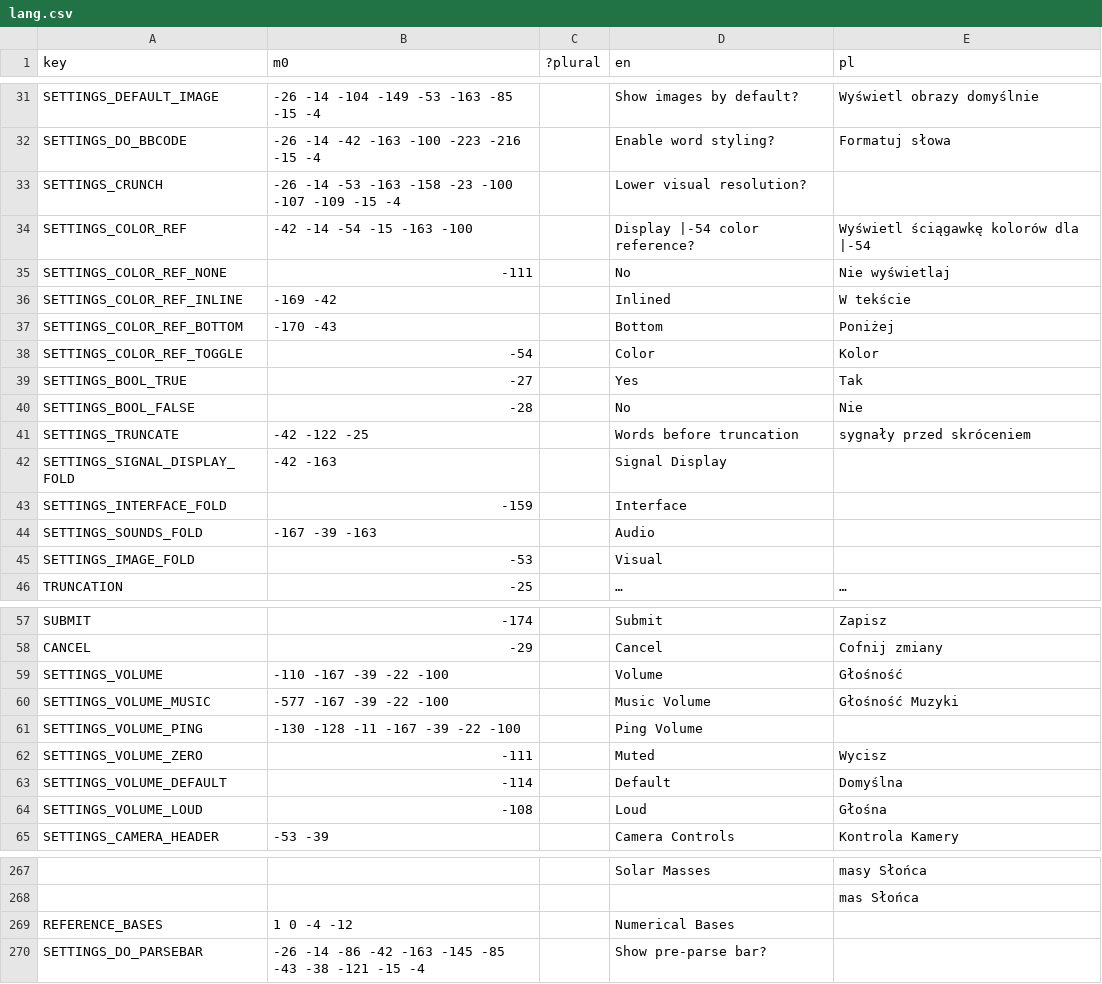
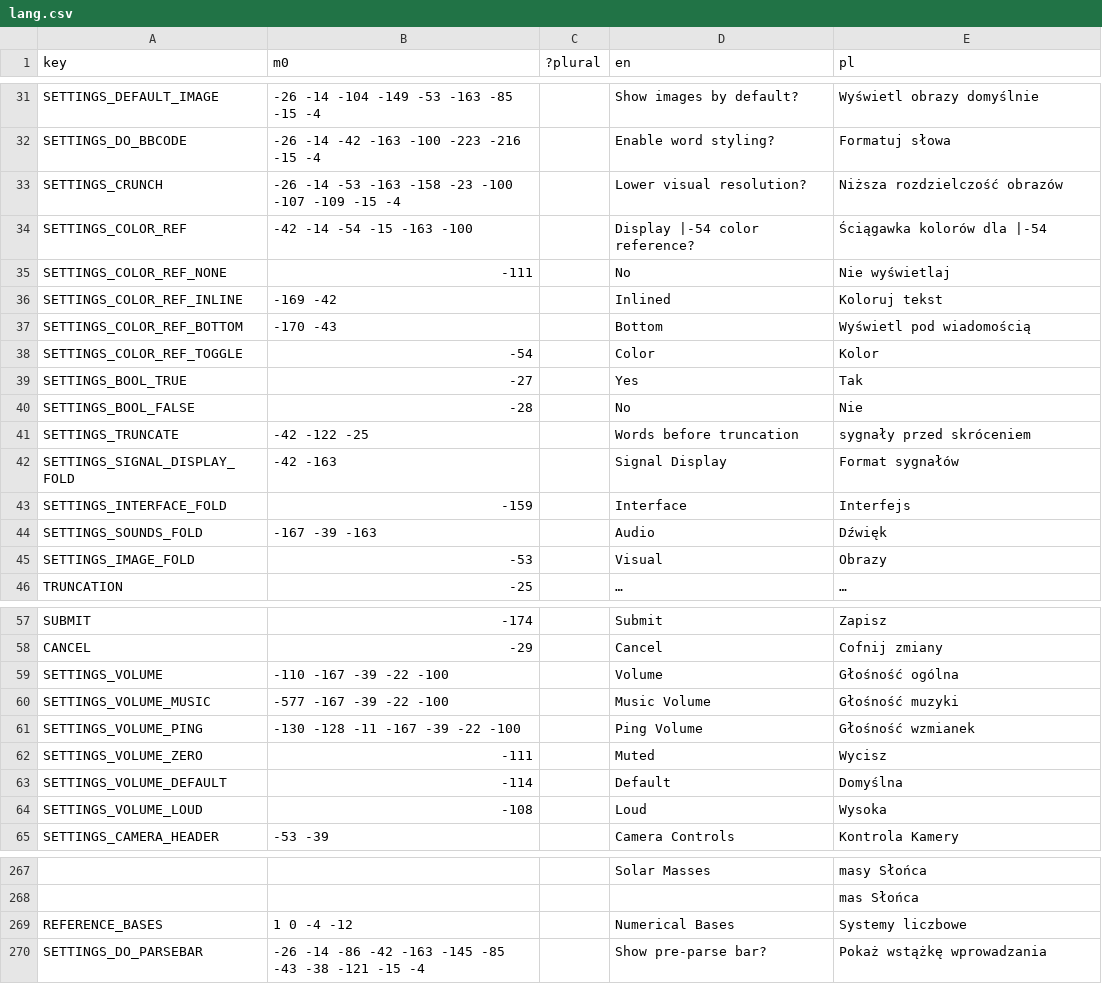
Before and after one commit to A5TR0spud/dscr_asterclient, a CSV file: Localization/lang.csv, drawn as a sheet; only a part is shown, gaps mark what is left out; the diff covers the shown part only; the diff names each change by its address in the sheet, - before the commit and + after, or states it on an @@ line.

Commit message:
update translation 🇵🇱

```diff
--- a/Localization/lang.csv
+++ b/Localization/lang.csv
-E33 (pl): (empty)
+E33 (pl): Niższa rozdzielczość obrazów
-E34 (pl): Wyświetl ściągawkę kolorów dla |-54
+E34 (pl): Ściągawka kolorów dla |-54
-E36 (pl): W tekście
+E36 (pl): Koloruj tekst
-E37 (pl): Poniżej
+E37 (pl): Wyświetl pod wiadomością
-E42 (pl): (empty)
+E42 (pl): Format sygnałów
-E43 (pl): (empty)
+E43 (pl): Interfejs
-E44 (pl): (empty)
+E44 (pl): Dźwięk
-E45 (pl): (empty)
+E45 (pl): Obrazy
-E59 (pl): Głośność
+E59 (pl): Głośność ogólna
-E60 (pl): Głośność Muzyki
+E60 (pl): Głośność muzyki
-E61 (pl): (empty)
+E61 (pl): Głośność wzmianek
-E64 (pl): Głośna
+E64 (pl): Wysoka
-E269 (pl): (empty)
+E269 (pl): Systemy liczbowe
-E270 (pl): (empty)
+E270 (pl): Pokaż wstążkę wprowadzania
```
Also changed, not shown: 1 edited cell elsewhere in this file.
